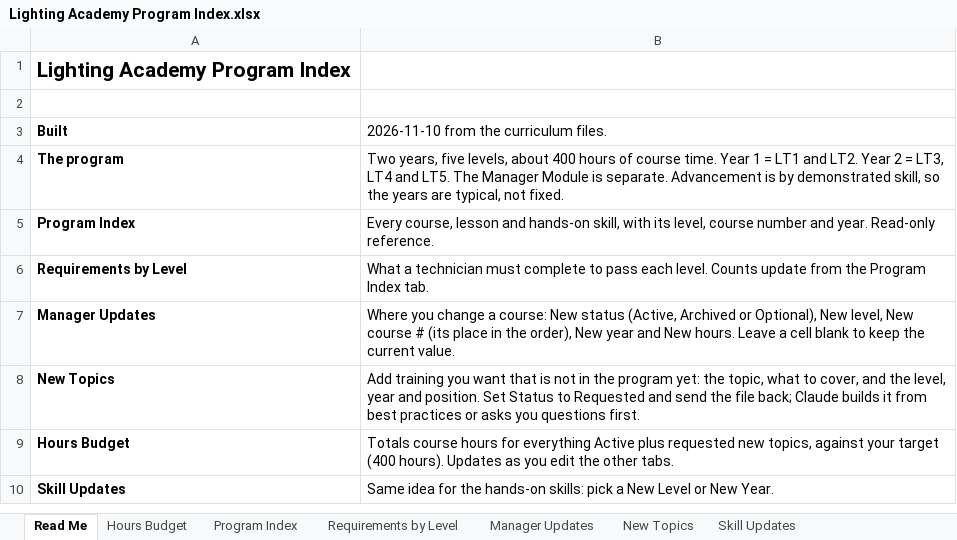
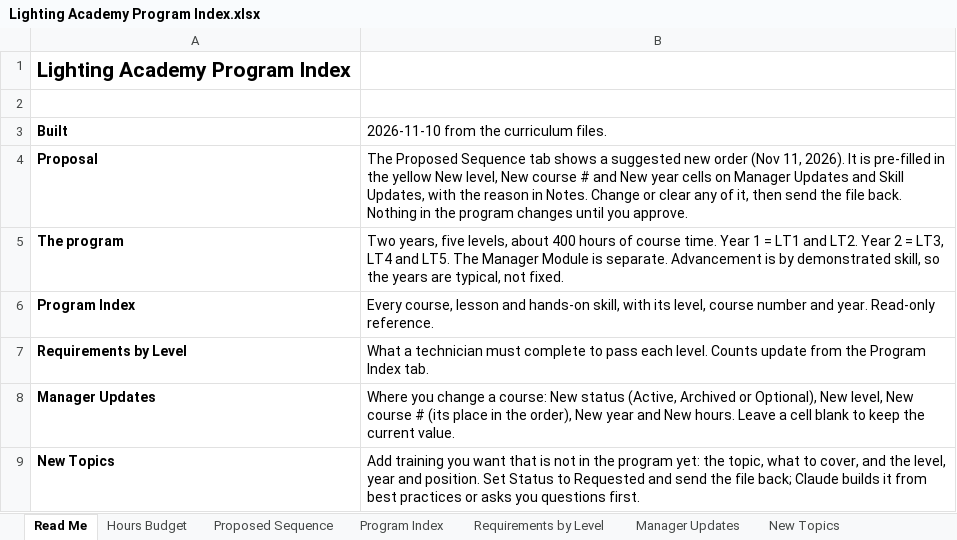
Before and after one commit to havelightswilltravel/internationallightingacademy, an Excel workbook: docs/Lighting Academy Program Index.xlsx, sheet Read Me, drawn as a sheet; only a part is shown; the shorter side is filled out with more unchanged rows; values as stored, in another font and other column widths than the file's, no borders; the diff names each change by its address in the sheet, - before the commit and + after, or states it on an @@ line.

```diff
--- a/docs/Lighting Academy Program Index.xlsx (sheet Read Me)
+++ b/docs/Lighting Academy Program Index.xlsx (sheet Read Me)
+sheet tab: Proposed Sequence
+row 4: Proposal | The Proposed Sequence tab shows a suggested new order (Nov 11, 2026). It is pre-filled in the yellow New level, New course # and New year cells on Manager Updates and Skill Updates, with the reason in Notes. Change or clear any of it, then send the file back. Nothing in the program changes until you approve.
```
Also changed, not shown: sheet Manager Updates, sheet Skill Updates, sheet Hours Budget, 2 other files.
